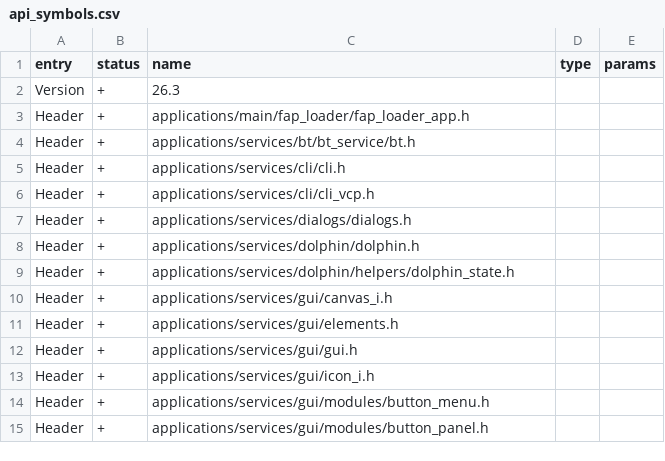
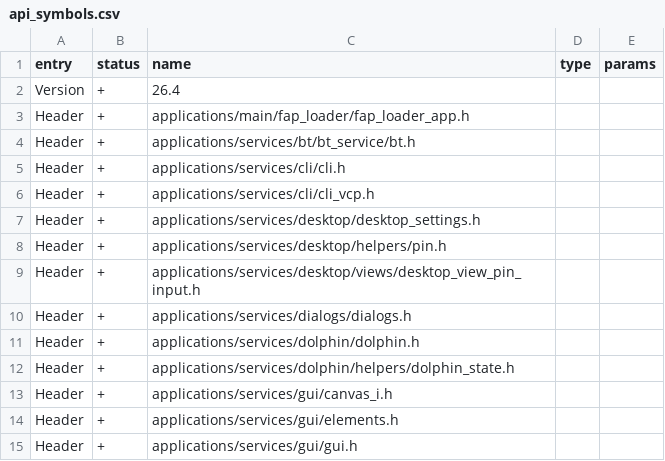
Before and after one commit to WireSeed/FlipperZero-RogueMaster, a CSV file: firmware/targets/f7/api_symbols.csv, drawn as a sheet; only a part is shown; the shorter side is filled out with more unchanged rows; the diff covers the shown part only.

Commit message:
Desktop Settings External App

```diff
--- a/firmware/targets/f7/api_symbols.csv
+++ b/firmware/targets/f7/api_symbols.csv
@@ -1,3 +1,3 @@
 entry,status,name,type,params
-Version,+,26.3,,
+Version,+,26.4,,
 Header,+,applications/main/fap_loader/fap_loader_app.h,,
@@ -6,2 +6,5 @@ Header,+,applications/services/cli/cli.h,,
 Header,+,applications/services/cli/cli_vcp.h,,
+Header,+,applications/services/desktop/desktop_settings.h,,
+Header,+,applications/services/desktop/helpers/pin.h,,
+Header,+,applications/services/desktop/views/desktop_view_pin_input.h,,
 Header,+,applications/services/dialogs/dialogs.h,,
```
Also changed, not shown: 21 added rows elsewhere in this file, 19 other files.
